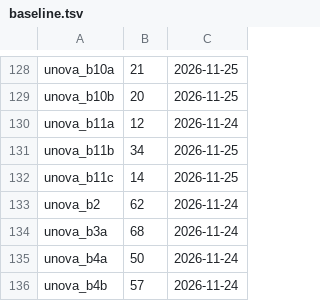
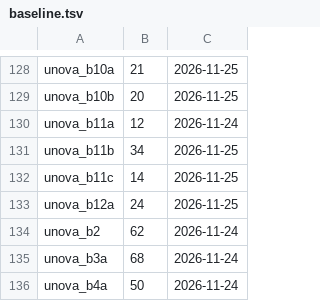
Before and after one commit to whistleboi/pokemon-games, a TSV file: Kanto Math Game/dev/checks/baseline.tsv, drawn as a sheet; only a part is shown, gaps mark what is left out; the shorter side is filled out with more unchanged rows; the diff names each change by its address in the sheet, - before the commit and + after, or states it on an @@ line.

```diff
--- a/Kanto Math Game/dev/checks/baseline.tsv
+++ b/Kanto Math Game/dev/checks/baseline.tsv
+row 133: unova_b12a | 24 | 2026-11-25
```
Also changed, not shown: 15 other files.
